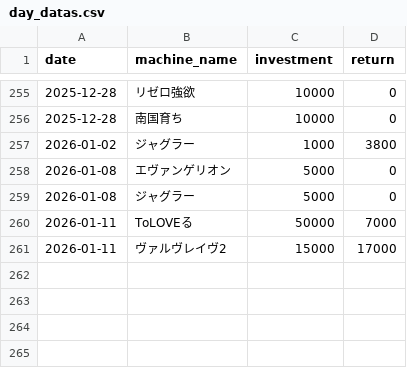
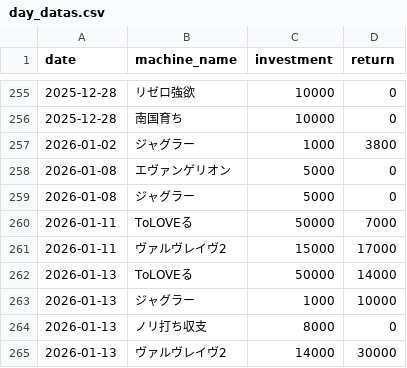
Before and after one commit to stars-stars/pachinko, a CSV file: data/day_datas.csv, drawn as a sheet; only a part is shown, gaps mark what is left out; the diff names each change by its address in the sheet, - before the commit and + after, or states it on an @@ line.

```diff
--- a/data/day_datas.csv
+++ b/data/day_datas.csv
+row 262: 2026-01-13 | ToLOVEる | 50000 | 14000
+row 263: 2026-01-13 | ジャグラー | 1000 | 10000
+row 264: 2026-01-13 | ノリ打ち収支 | 8000 | 0
+row 265: 2026-01-13 | ヴァルヴレイヴ2 | 14000 | 30000
```
Also changed, not shown: 4 other files.
